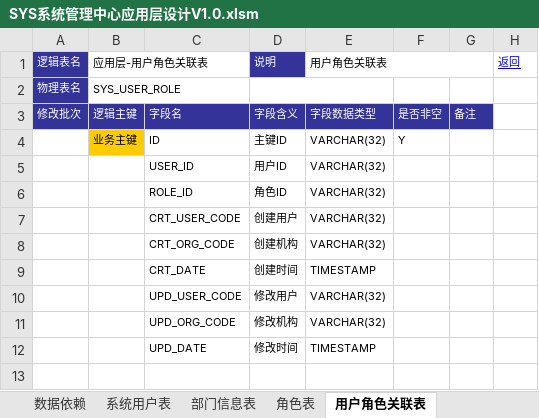
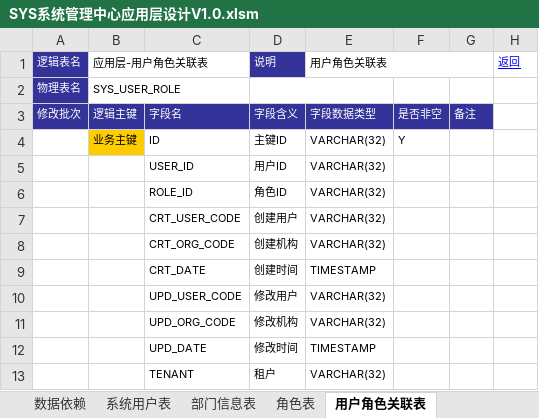
Before and after one commit to mail-suny-qq-com/Pncs-Server, an Excel workbook: pncs-doc/01-design/SYS系统管理中心应用层设计V1.0.xlsm, sheet 用户角色关联表, drawn as a sheet; values as stored, in another font and other column widths than the file's, no borders; the diff names each change by its address in the sheet, - before the commit and + after, or states it on an @@ line.

```diff
--- a/pncs-doc/01-design/SYS系统管理中心应用层设计V1.0.xlsm (sheet 用户角色关联表)
+++ b/pncs-doc/01-design/SYS系统管理中心应用层设计V1.0.xlsm (sheet 用户角色关联表)
+row 13:  |  | TENANT | 租户 | VARCHAR(32)
```
Also changed, not shown: sheet 角色菜单关联表, sheet 对象菜单关联表, sheet 部门信息表, sheet 角色部门关联表, sheet 岗位表, sheet 数据字典详情表, 5 more sheets, pncs-doc/01-design/IND指标管理中心应用层设计V1.0.xlsm, 4 other files.
